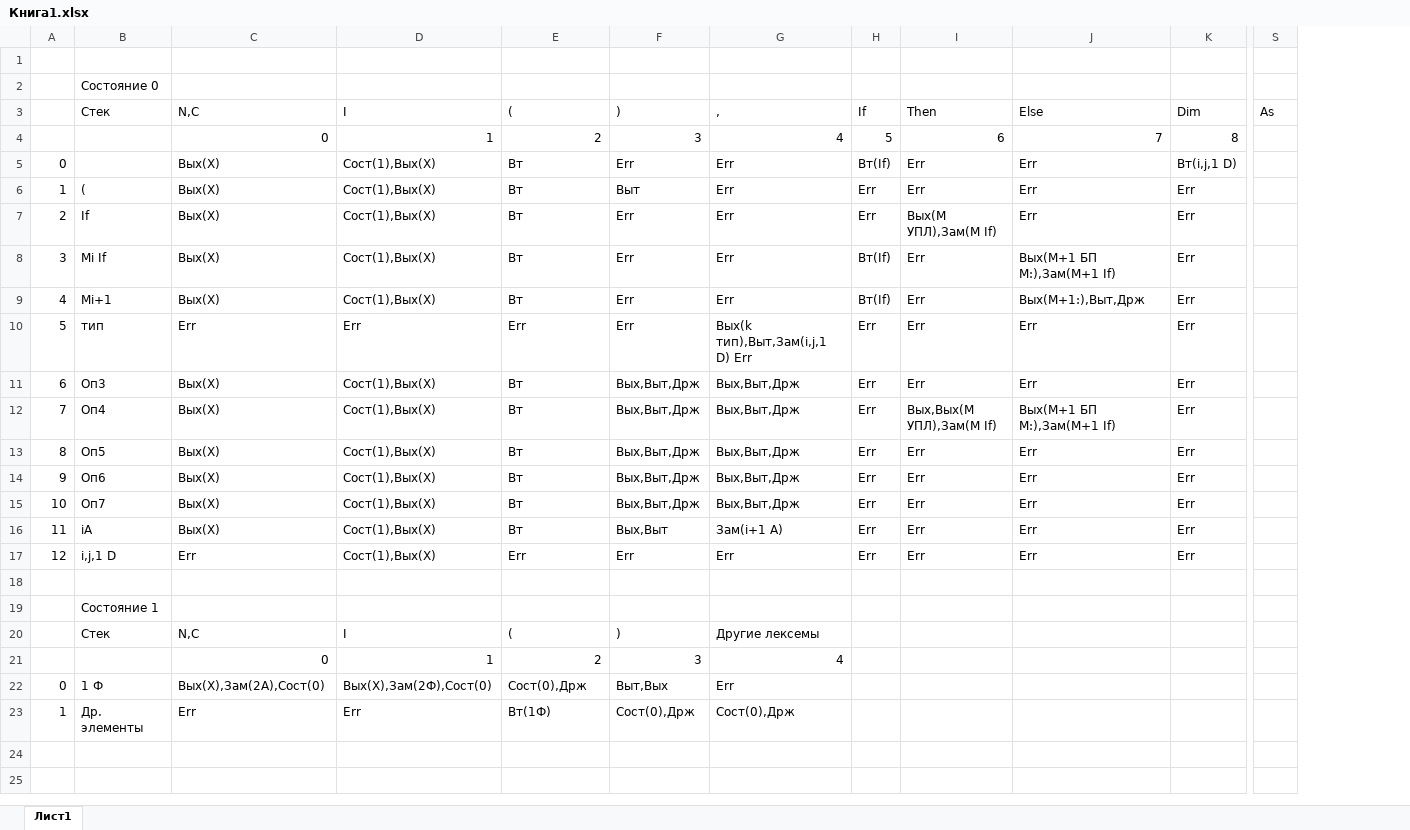
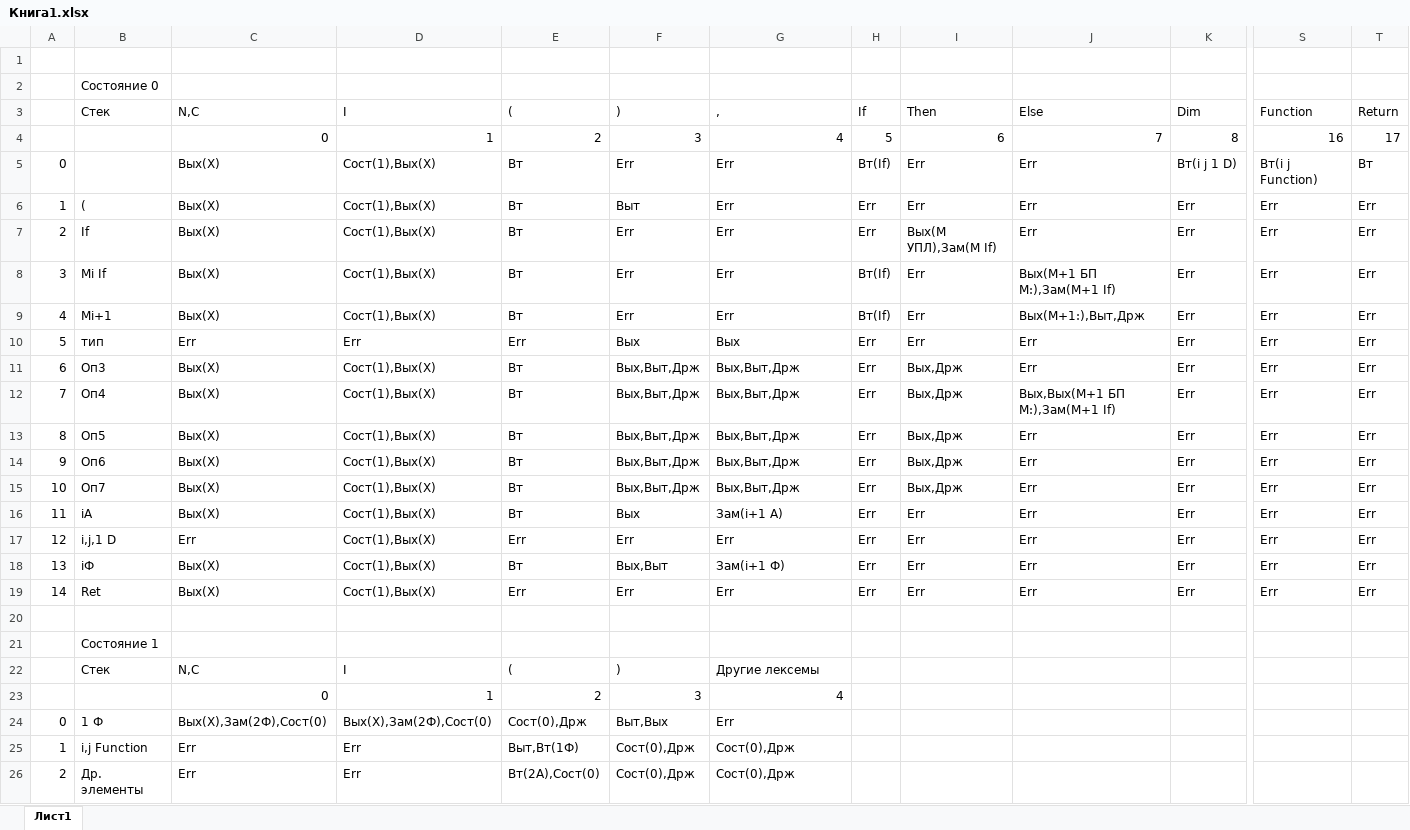
Before and after one commit to Grotekar/tyap, an Excel workbook: Книга1.xlsx, sheet Лист1, drawn as a sheet; only a part is shown, gaps mark what is left out; values as stored, in another font and other column widths than the file's, no borders; removed rows and columns are numbered as before the commit, all else as after; rows hold the shown columns only; the diff names each change by its address in the sheet, - before the commit and + after, or states it on an @@ line.

```diff
--- a/Книга1.xlsx (sheet Лист1)
+++ b/Книга1.xlsx (sheet Лист1)
-column S, row 3: As
+column S, rows 3-17: Function | 16 | Вт(i j Function) | Err | Err | Err | Err | Err | Err | Err | Err | Err | Err | Err | Err
+column T, rows 3-17: Return | 17 | Вт | Err | Err | Err | Err | Err | Err | Err | Err | Err | Err | Err | Err
-K5: Вт(i,j,1 D)
+K5: Вт(i j 1 D)
-F10: Err
+F10: Вых
-G10: Вых(k тип),Выт,Зам(i,j,1 D) Err
+G10: Вых
-I11: Err
+I11: Вых,Држ
-I12: Вых,Вых(M УПЛ),Зам(M If)
+I12: Вых,Држ
-J12: Вых(M+1 БП M:),Зам(M+1 If)
+J12: Вых,Вых(M+1 БП M:),Зам(M+1 If)
-I13:I15: Err
+I13:I15: Вых,Држ
-F16: Вых,Выт
+F16: Вых
+row 18: 13 | iФ | Вых(X) | Сост(1),Вых(X) | Вт | Вых,Выт | Зам(i+1 Ф) | Err | Err | Err | Err | Err | Err
+row 19: 14 | Ret | Вых(X) | Сост(1),Вых(X) | Err | Err | Err | Err | Err | Err | Err | Err | Err
-C24: Вых(X),Зам(2A),Сост(0)
+C24: Вых(X),Зам(2Ф),Сост(0)
-B25: Др. элементы
+B25: i,j Function
-E25: Вт(1Ф)
+E25: Выт,Вт(1Ф)
+row 26: 2 | Др. элементы | Err | Err | Вт(2А),Сост(0) | Сост(0),Држ | Сост(0),Држ
```
Also changed, not shown: 10 other files.
